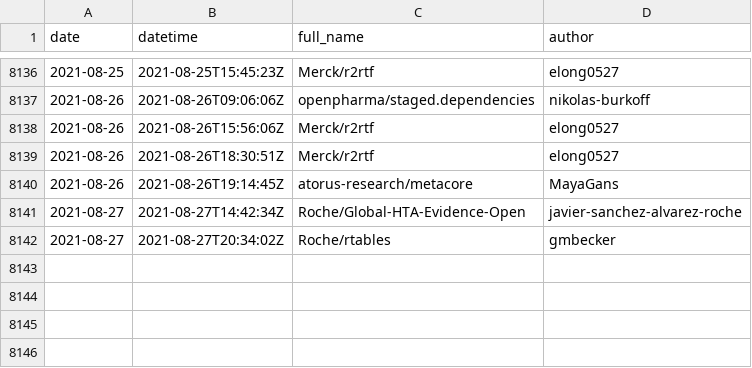
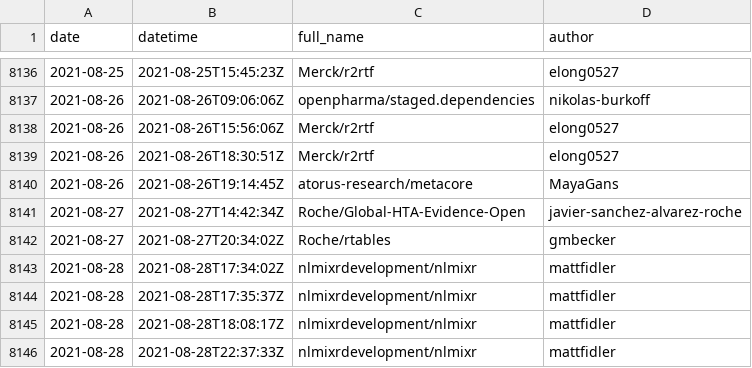
Before and after one commit to openpharma/openpharma_log, a CSV file: all-commits/data.csv, drawn as a sheet; only a part is shown, gaps mark what is left out.

Commit message:
update all-commits

```diff
--- a/all-commits/data.csv
+++ b/all-commits/data.csv
@@ -8142 +8142,5 @@
 2021-08-27,"2021-08-27T20:34:02Z","Roche/rtables","gmbecker"
+2021-08-28,"2021-08-28T17:34:02Z","nlmixrdevelopment/nlmixr","mattfidler"
+2021-08-28,"2021-08-28T17:35:37Z","nlmixrdevelopment/nlmixr","mattfidler"
+2021-08-28,"2021-08-28T18:08:17Z","nlmixrdevelopment/nlmixr","mattfidler"
+2021-08-28,"2021-08-28T22:37:33Z","nlmixrdevelopment/nlmixr","mattfidler"
```
Also changed, not shown: 3 other files.
